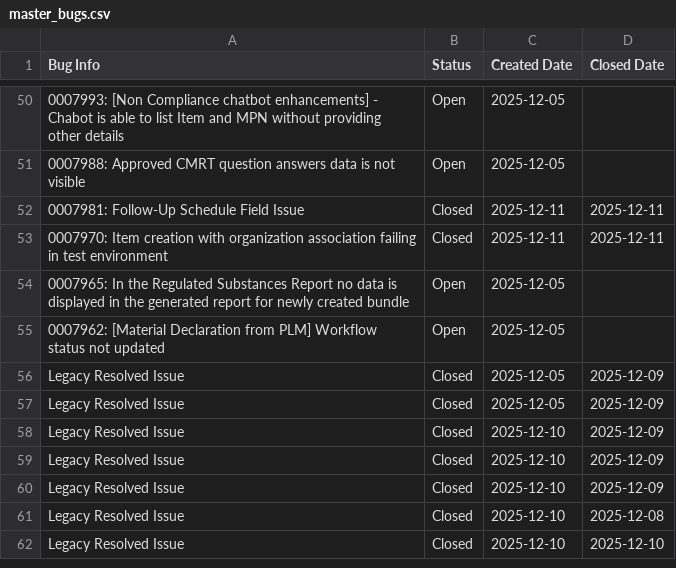
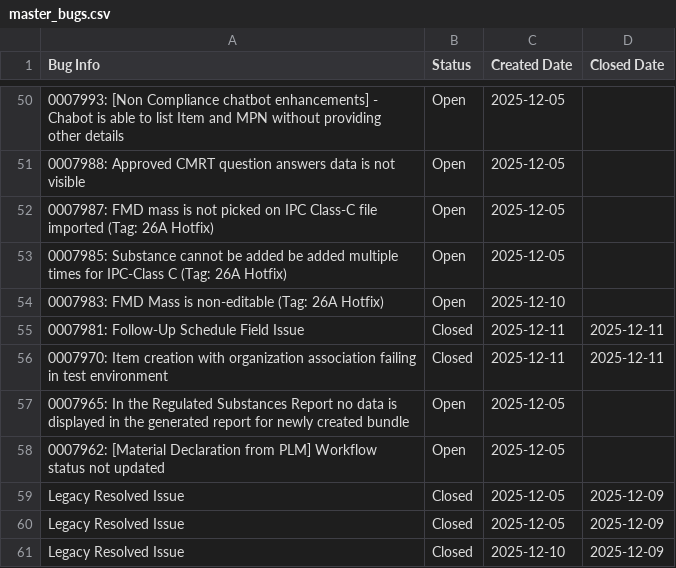
Before and after one commit to HZM-W/my-dashboard, a CSV file: 26A_Report/master_bugs.csv, drawn as a sheet; only a part is shown, gaps mark what is left out; the shorter side is filled out with more unchanged rows.

```diff
--- a/26A_Report/master_bugs.csv
+++ b/26A_Report/master_bugs.csv
@@ -51,2 +51,5 @@ Bug Info,Status,Created Date,Closed Date
 0007988: Approved CMRT question answers data is not visible,Open,2025-12-05,
+0007987: FMD mass is not picked on IPC Class-C file imported (Tag: 26A Hotfix),Open,2025-12-05,
+0007985: Substance cannot be added be added multiple times for IPC-Class C (Tag: 26A Hotfix),Open,2025-12-05,
+0007983: FMD Mass is non-editable (Tag: 26A Hotfix),Open,2025-12-10,
 0007981: Follow-Up Schedule Field Issue,Closed,2025-12-11,2025-12-11
```
Also changed, not shown: 26A_Report/bugs.csv, 1 other file.
